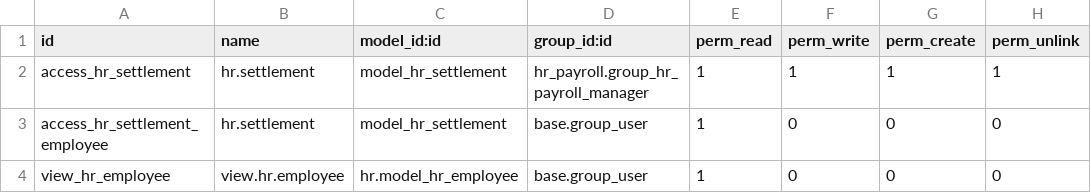
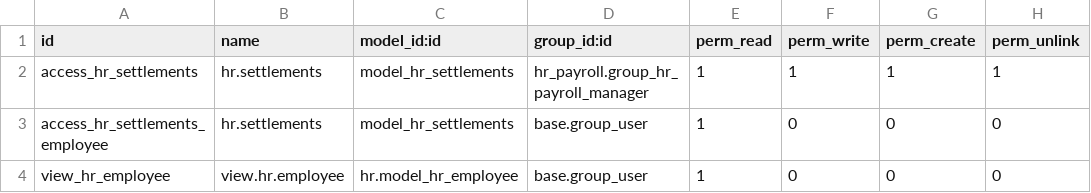
Before and after one commit to intellego-bi/odoo-12, a CSV file: l10n_cl_hr_termination_settlement/security/ir.model.access.csv, drawn as a sheet.

Commit message:
Update ir.model.access.csv

```diff
--- a/l10n_cl_hr_termination_settlement/security/ir.model.access.csv
+++ b/l10n_cl_hr_termination_settlement/security/ir.model.access.csv
@@ -1,4 +1,4 @@
 id,name,model_id:id,group_id:id,perm_read,perm_write,perm_create,perm_unlink
-access_hr_settlement,hr.settlement,model_hr_settlement,hr_payroll.group_hr_payroll_manager,1,1,1,1
-access_hr_settlement_employee,hr.settlement,model_hr_settlement,base.group_user,1,0,0,0
+access_hr_settlements,hr.settlements,model_hr_settlements,hr_payroll.group_hr_payroll_manager,1,1,1,1
+access_hr_settlements_employee,hr.settlements,model_hr_settlements,base.group_user,1,0,0,0
 view_hr_employee,view.hr.employee,hr.model_hr_employee,base.group_user,1,0,0,0
```
